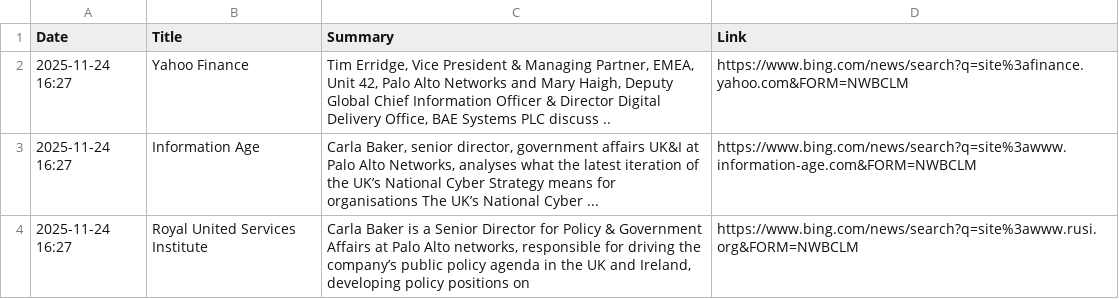
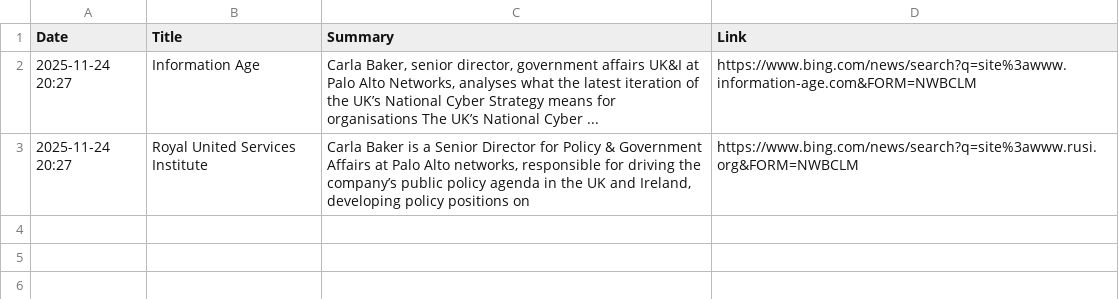
Before and after one commit to ashnaHPR/HPRxPANW-UK-tracker, a CSV file: summaries/weekly/summary.csv, drawn as a sheet.

```diff
--- a/summaries/weekly/summary.csv
+++ b/summaries/weekly/summary.csv
@@ -1,4 +1,3 @@
 Date,Title,Summary,Link
-2025-11-24 16:27,Yahoo Finance,"Tim Erridge, Vice President & Managing Partner, EMEA, Unit 42, Palo Alto Networks and Mary Haigh, Deputy Global Chief Information Officer & Director Digital Delivery Office, BAE Systems PLC discuss ..",https://www.bing.com/news/search?q=site%3afinance.yahoo.com&FORM=NWBCLM
-2025-11-24 16:27,Information Age,"Carla Baker, senior director, government affairs UK&I at Palo Alto Networks, analyses what the latest iteration of the UK’s National Cyber Strategy means for organisations The UK’s National Cyber ...",https://www.bing.com/news/search?q=site%3awww.information-age.com&FORM=NWBCLM
-2025-11-24 16:27,Royal United Services Institute,"Carla Baker is a Senior Director for Policy & Government Affairs at Palo Alto networks, responsible for driving the company’s public policy agenda in the UK and Ireland, developing policy positions on",https://www.bing.com/news/search?q=site%3awww.rusi.org&FORM=NWBCLM
+2025-11-24 20:27,Information Age,"Carla Baker, senior director, government affairs UK&I at Palo Alto Networks, analyses what the latest iteration of the UK’s National Cyber Strategy means for organisations The UK’s National Cyber ...",https://www.bing.com/news/search?q=site%3awww.information-age.com&FORM=NWBCLM
+2025-11-24 20:27,Royal United Services Institute,"Carla Baker is a Senior Director for Policy & Government Affairs at Palo Alto networks, responsible for driving the company’s public policy agenda in the UK and Ireland, developing policy positions on",https://www.bing.com/news/search?q=site%3awww.rusi.org&FORM=NWBCLM
```
Also changed, not shown: 1 other file.
